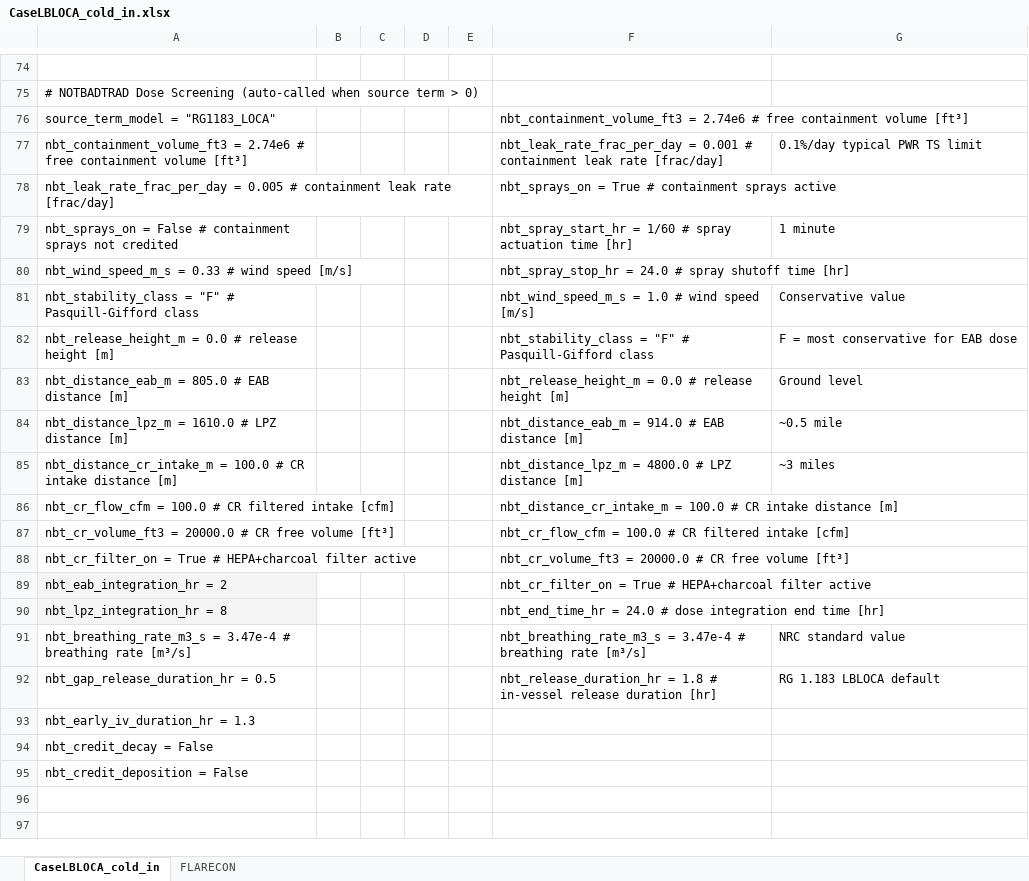
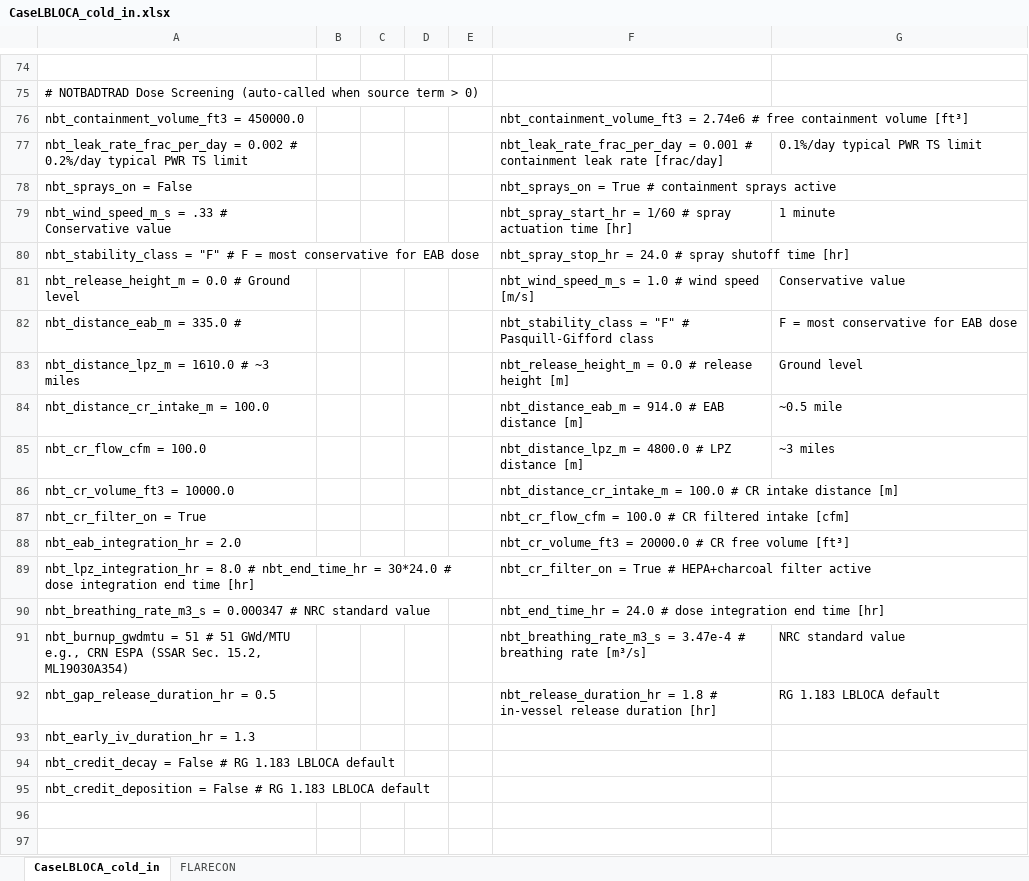
Before and after one commit to smsrpm/FLARE, an Excel workbook: flare-pwr/SMR_Case/CaseLBLOCA_cold_in.xlsx, sheet CaseLBLOCA_cold_in, drawn as a sheet; only a part is shown, gaps mark what is left out; values as stored, in another font and other column widths than the file's, no borders; the diff names each change by its address in the sheet, - before the commit and + after, or states it on an @@ line.

```diff
--- a/flare-pwr/SMR_Case/CaseLBLOCA_cold_in.xlsx (sheet CaseLBLOCA_cold_in)
+++ b/flare-pwr/SMR_Case/CaseLBLOCA_cold_in.xlsx (sheet CaseLBLOCA_cold_in)
-A76: source_term_model = "RG1183_LOCA"
+A76: nbt_containment_volume_ft3 = 450000.0
-A77: nbt_containment_volume_ft3 = 2.74e6 # free containment volume [ft³]
+A77: nbt_leak_rate_frac_per_day = 0.002 # 0.2%/day typical PWR TS limit
-A78: nbt_leak_rate_frac_per_day = 0.005 # containment leak rate [frac/day]
+A78: nbt_sprays_on = False
-A79: nbt_sprays_on = False # containment sprays not credited
+A79: nbt_wind_speed_m_s = .33 # Conservative value
-A80: nbt_wind_speed_m_s = 0.33 # wind speed [m/s]
+A80: nbt_stability_class = "F" # F = most conservative for EAB dose
-A81: nbt_stability_class = "F" # Pasquill-Gifford class
+A81: nbt_release_height_m = 0.0 # Ground level
-A82: nbt_release_height_m = 0.0 # release height [m]
+A82: nbt_distance_eab_m = 335.0 #
-A83: nbt_distance_eab_m = 805.0 # EAB distance [m]
+A83: nbt_distance_lpz_m = 1610.0 # ~3 miles
-A84: nbt_distance_lpz_m = 1610.0 # LPZ distance [m]
+A84: nbt_distance_cr_intake_m = 100.0
-A85: nbt_distance_cr_intake_m = 100.0 # CR intake distance [m]
+A85: nbt_cr_flow_cfm = 100.0
-A86: nbt_cr_flow_cfm = 100.0 # CR filtered intake [cfm]
+A86: nbt_cr_volume_ft3 = 10000.0
-A87: nbt_cr_volume_ft3 = 20000.0 # CR free volume [ft³]
+A87: nbt_cr_filter_on = True
-A88: nbt_cr_filter_on = True # HEPA+charcoal filter active
+A88: nbt_eab_integration_hr = 2.0
-A89: nbt_eab_integration_hr = 2
+A89: nbt_lpz_integration_hr = 8.0 # nbt_end_time_hr = 30*24.0 # dose integration end time [hr]
-A89:A90 fill: #F5F5F5
+A89:A90 fill: none
-A90: nbt_lpz_integration_hr = 8
+A90: nbt_breathing_rate_m3_s = 0.000347 # NRC standard value
-A91: nbt_breathing_rate_m3_s = 3.47e-4 # breathing rate [m³/s]
+A91: nbt_burnup_gwdmtu = 51 # 51 GWd/MTU e.g., CRN ESPA (SSAR Sec. 15.2, ML19030A354)
-A94: nbt_credit_decay = False
+A94: nbt_credit_decay = False # RG 1.183 LBLOCA default
-A95: nbt_credit_deposition = False
+A95: nbt_credit_deposition = False # RG 1.183 LBLOCA default
```
Also changed, not shown: flare-pwr/SMR_Case/CaseLBLOCA_hot_in.xlsx, flare-pwr/SMR_Case/CaseLBLOCA_lpsi_in.xlsx, 2 other files.
